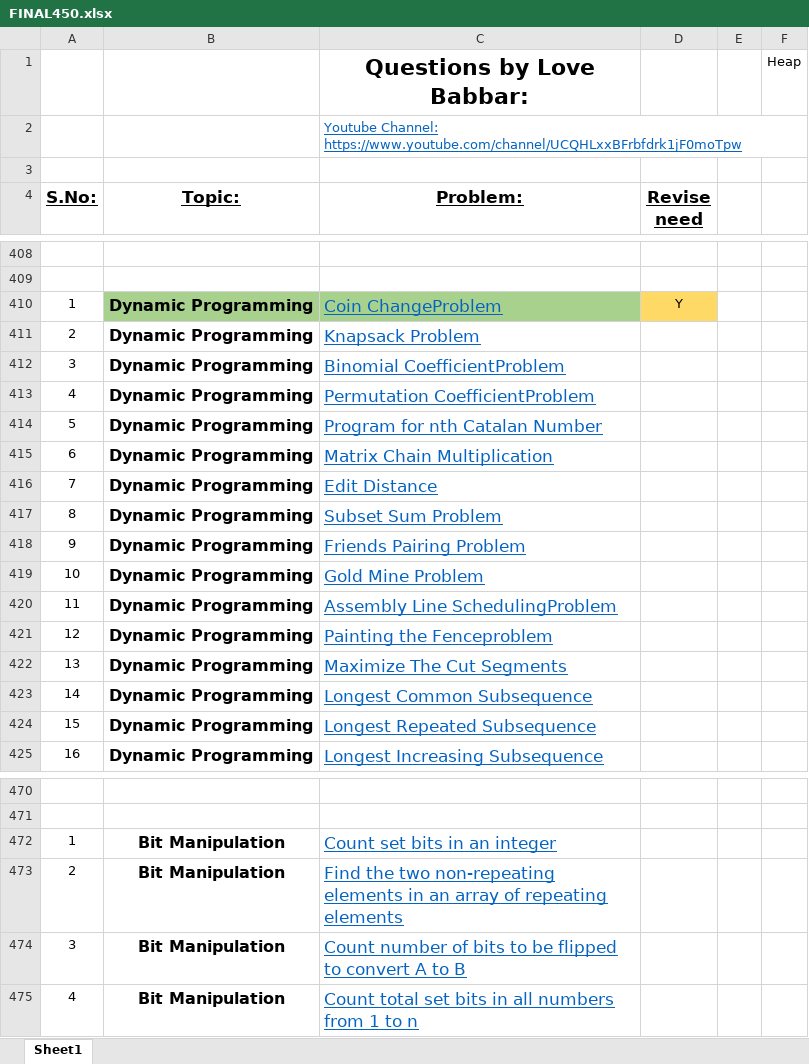
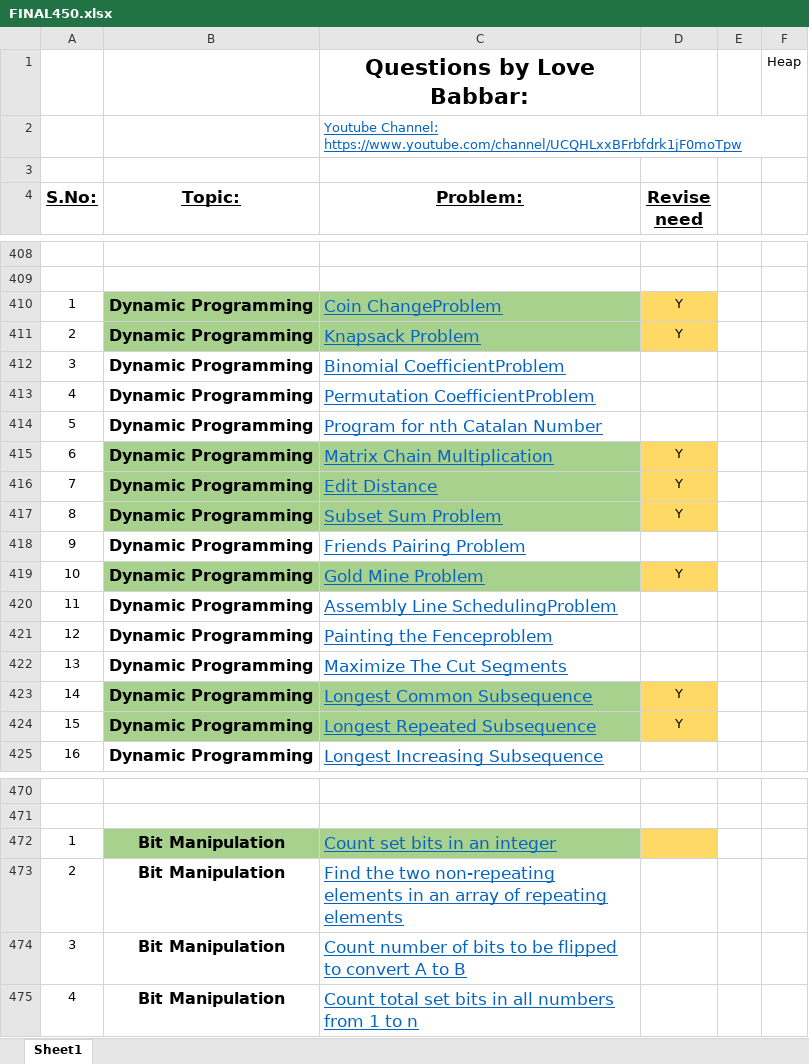
Before and after one commit to paragikjain/DSA_CRACK_SHEET_SOLUTION_LOVE_BABBER, an Excel workbook: FINAL450.xlsx, sheet Sheet1, drawn as a sheet; only a part is shown, gaps mark what is left out; values as stored, in another font and other column widths than the file's, no borders; the diff names each change by its address in the sheet, - before the commit and + after, or states it on an @@ line.

```diff
--- a/FINAL450.xlsx (sheet Sheet1)
+++ b/FINAL450.xlsx (sheet Sheet1)
-B411:C411 fill: none
+B411:C411 fill: #A9D18E
-D411 (Revise need): (empty)
+D411 (Revise need): Y
-D411 fill: none
+D411 fill: #FFD966
-B415:C417 fill: none
+B415:C417 fill: #A9D18E
-D415:D417 (Revise need): (empty)
+D415:D417 (Revise need): Y
-D415:D417 fill: none
+D415:D417 fill: #FFD966
-B419:C419 fill: none
+B419:C419 fill: #A9D18E
-D419 (Revise need): (empty)
+D419 (Revise need): Y
-D419 fill: none
+D419 fill: #FFD966
-B423:C424 fill: none
+B423:C424 fill: #A9D18E
-D423:D424 (Revise need): (empty)
+D423:D424 (Revise need): Y
-D423:D424 fill: none
+D423:D424 fill: #FFD966
-B472:C472 fill: none
+B472:C472 fill: #A9D18E
-D472 fill: none
+D472 fill: #FFD966
```
Also changed, not shown: 10 other files.
